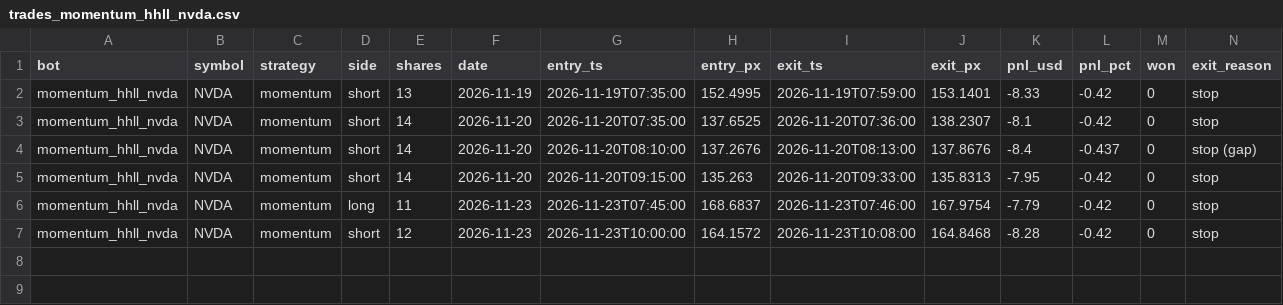
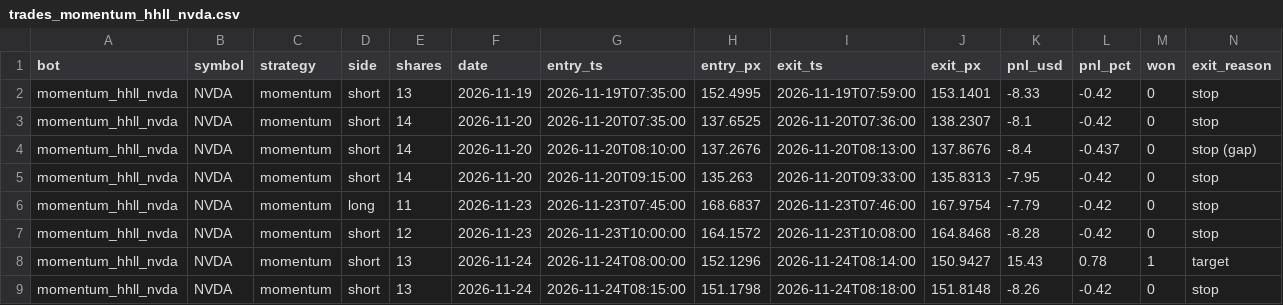
Before and after one commit to michaeldeuchar-dotcom/stock-paper-bot, a CSV file: data/trades_momentum_hhll_nvda.csv, drawn as a sheet; only a part is shown; rows hold the shown columns only; the diff names each change by its address in the sheet, - before the commit and + after, or states it on an @@ line.

```diff
--- a/data/trades_momentum_hhll_nvda.csv
+++ b/data/trades_momentum_hhll_nvda.csv
+row 8: momentum_hhll_nvda | NVDA | momentum | short | 13 | 2026-11-24 | 2026-11-24T08:00:00 | 152.1296 | 2026-11-24T08:14:00 | 150.9427 | 15.43 | 0.78 | 1 | target
+row 9: momentum_hhll_nvda | NVDA | momentum | short | 13 | 2026-11-24 | 2026-11-24T08:15:00 | 151.1798 | 2026-11-24T08:18:00 | 151.8148 | -8.26 | -0.42 | 0 | stop
```
Also changed, not shown: 3 other files.
